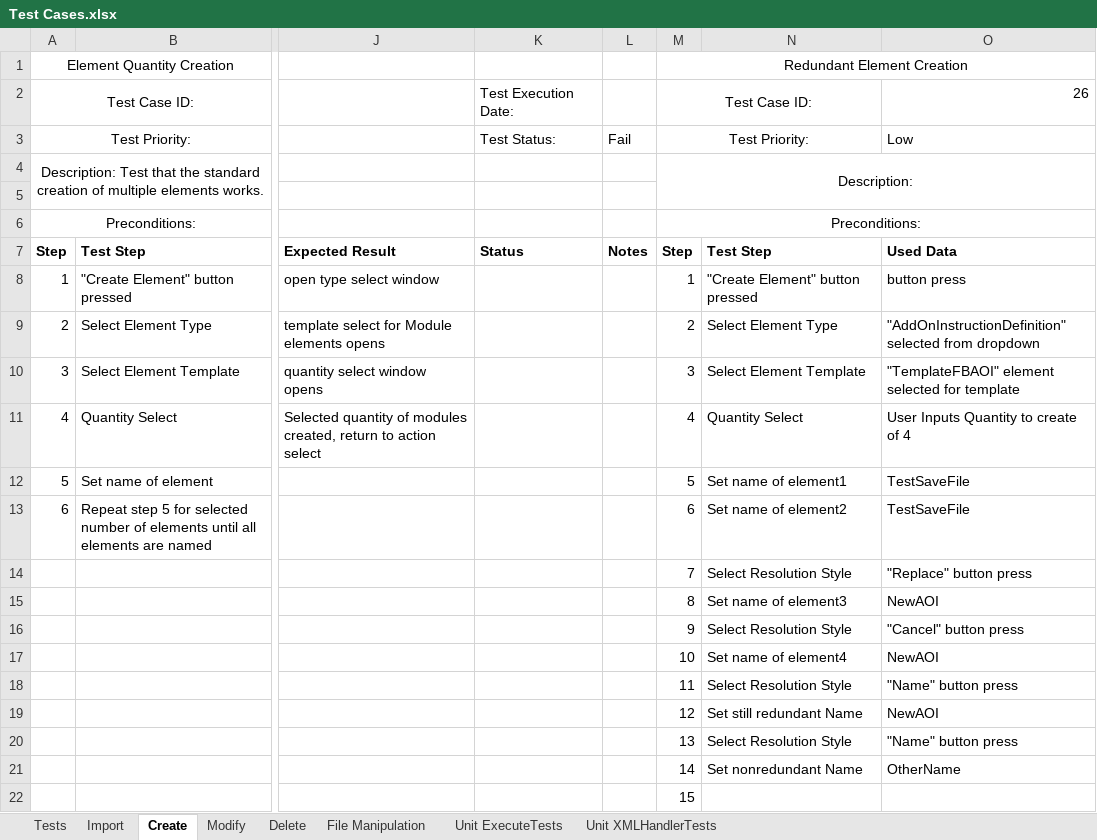
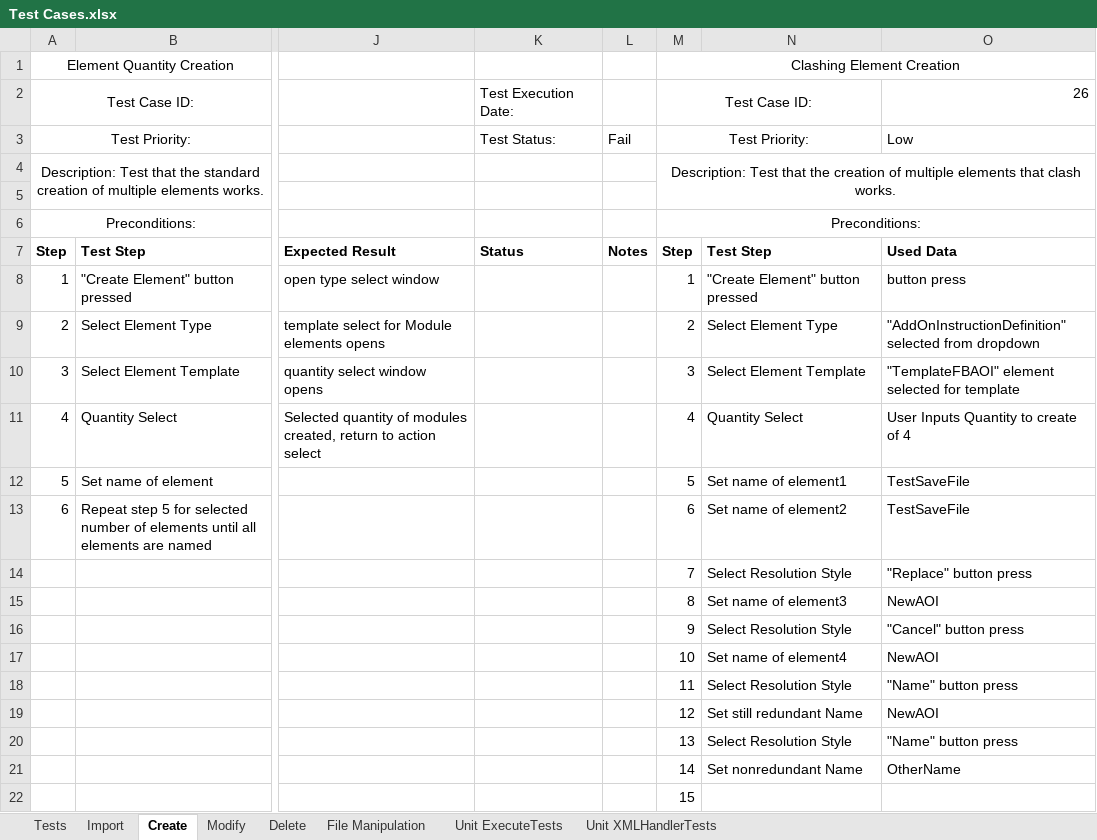
Before and after one commit to CorbinFerguson/ThesisBuildTool, an Excel workbook: Test Cases.xlsx, sheet Create, drawn as a sheet; only a part is shown, gaps mark what is left out; values as stored, in another font and other column widths than the file's, no borders; the diff names each change by its address in the sheet, - before the commit and + after, or states it on an @@ line.

Commit message:
changed

```diff
--- a/Test Cases.xlsx (sheet Create)
+++ b/Test Cases.xlsx (sheet Create)
-M1: Redundant Element Creation
+M1: Clashing Element Creation
-M4: Description:
+M4: Description: Test that the creation of multiple elements that clash works.
```
Also changed, not shown: sheet Tests.
